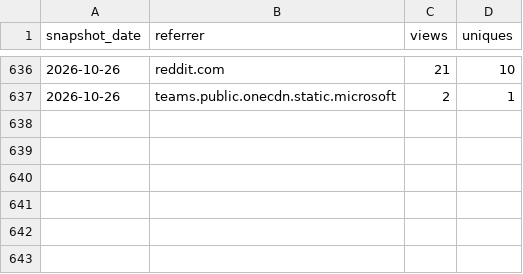
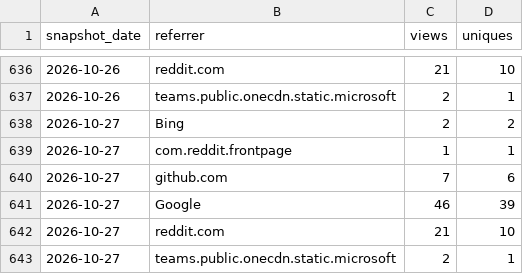
Before and after one commit to GaZmagik/iso-24495, a CSV file: data/referrers.csv, drawn as a sheet; only a part is shown, gaps mark what is left out; the diff names each change by its address in the sheet, - before the commit and + after, or states it on an @@ line.

```diff
--- a/data/referrers.csv
+++ b/data/referrers.csv
+row 638: 2026-10-27 | Bing | 2 | 2
+row 639: 2026-10-27 | com.reddit.frontpage | 1 | 1
+row 640: 2026-10-27 | github.com | 7 | 6
+row 641: 2026-10-27 | Google | 46 | 39
+row 642: 2026-10-27 | reddit.com | 21 | 10
+row 643: 2026-10-27 | teams.public.onecdn.static.microsoft | 2 | 1
```
Also changed, not shown: data/windows.csv.
